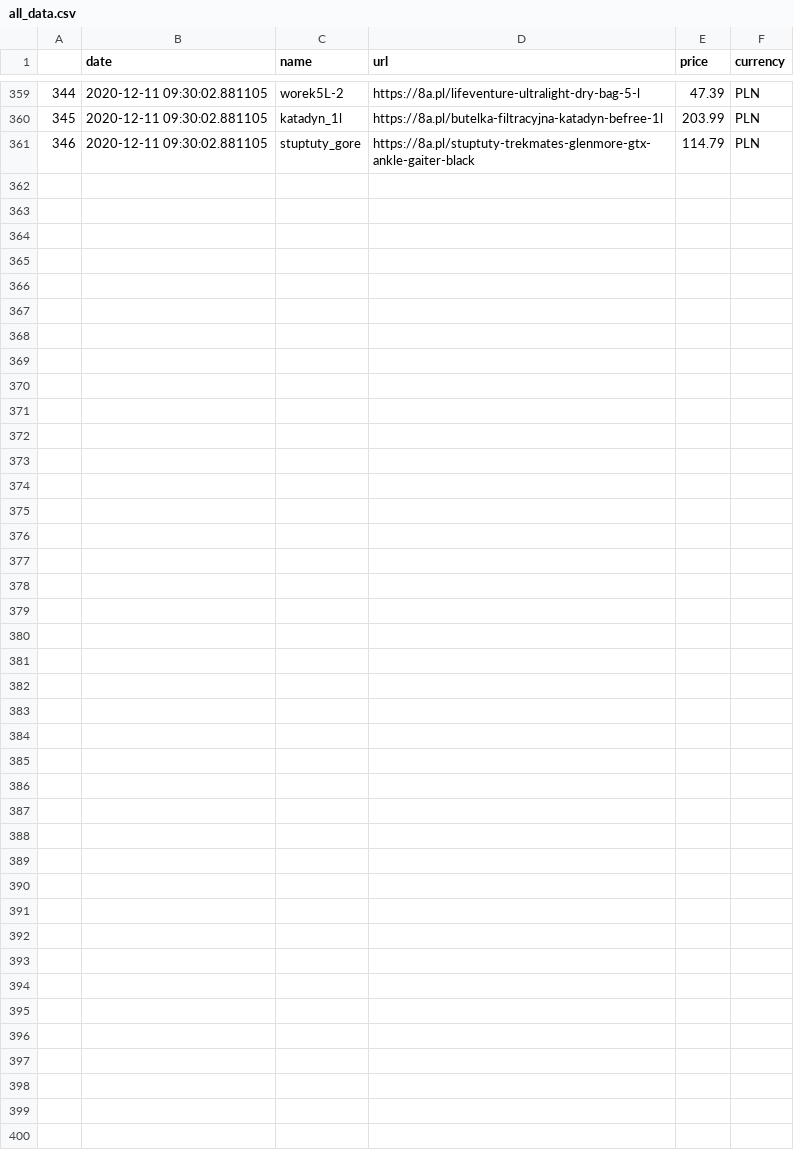
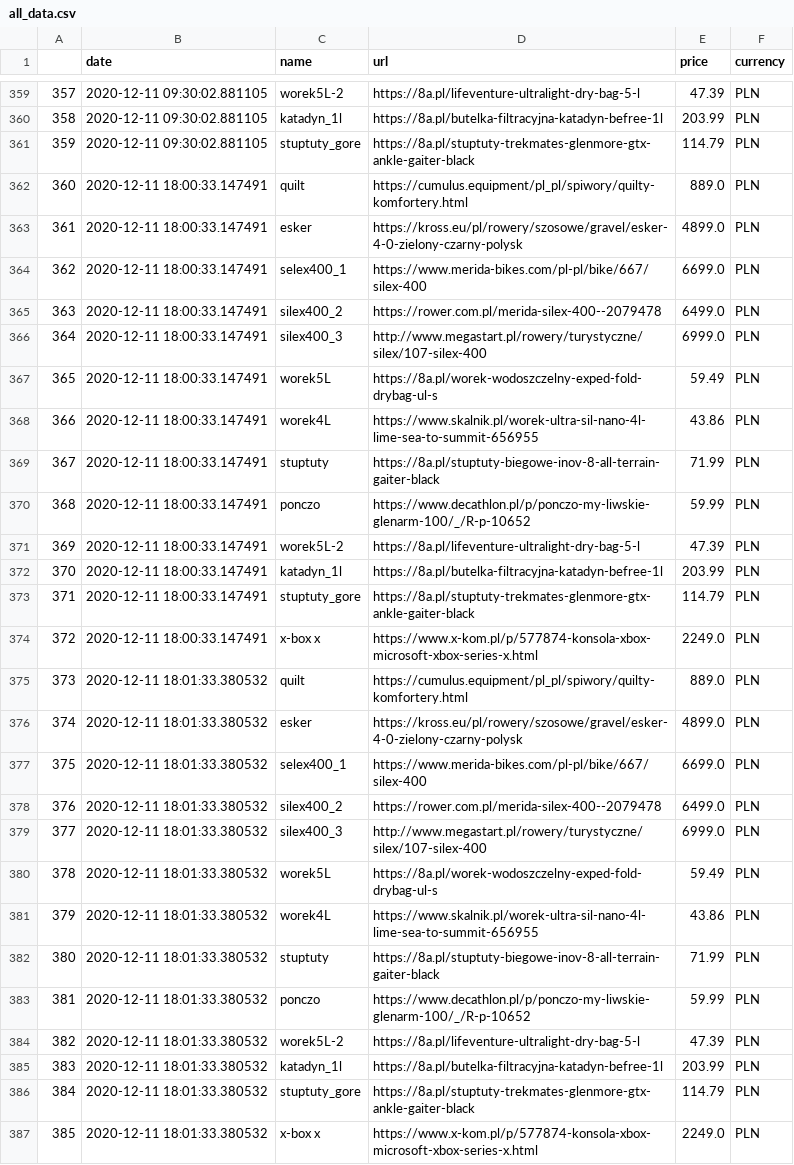
Before and after one commit to truecapehorn/MyScrapper, a CSV file: Dane/all_data.csv, drawn as a sheet; only a part is shown, gaps mark what is left out; the diff covers the shown part only; the diff names each change by its address in the sheet, - before the commit and + after, or states it on an @@ line.

```diff
--- a/Dane/all_data.csv
+++ b/Dane/all_data.csv
@@ column A renumbered between rows 337 and 361 @@
+row 362: 360 | 2020-12-11 18:00:33.147491 | quilt | https://cumulus.equipment/pl_pl/spiwory/quilty-komfortery.html | 889.0 | PLN
+row 363: 361 | 2020-12-11 18:00:33.147491 | esker | https://kross.eu/pl/rowery/szosowe/gravel/esker-4-0-zielony-czarny-polysk | 4899.0 | PLN
+row 364: 362 | 2020-12-11 18:00:33.147491 | selex400_1 | https://www.merida-bikes.com/pl-pl/bike/667/silex-400 | 6699.0 | PLN
+row 365: 363 | 2020-12-11 18:00:33.147491 | silex400_2 | https://rower.com.pl/merida-silex-400--2079478 | 6499.0 | PLN
+row 366: 364 | 2020-12-11 18:00:33.147491 | silex400_3 | http://www.megastart.pl/rowery/turystyczne/silex/107-silex-400 | 6999.0 | PLN
+row 367: 365 | 2020-12-11 18:00:33.147491 | worek5L | https://8a.pl/worek-wodoszczelny-exped-fold-drybag-ul-s | 59.49 | PLN
+row 368: 366 | 2020-12-11 18:00:33.147491 | worek4L | https://www.skalnik.pl/worek-ultra-sil-nano-4l-lime-sea-to-summit-656955 | 43.86 | PLN
+row 369: 367 | 2020-12-11 18:00:33.147491 | stuptuty | https://8a.pl/stuptuty-biegowe-inov-8-all-terrain-gaiter-black | 71.99 | PLN
+row 370: 368 | 2020-12-11 18:00:33.147491 | ponczo | https://www.decathlon.pl/p/ponczo-my-liwskie-glenarm-100/_/R-p-10652 | 59.99 | PLN
+row 371: 369 | 2020-12-11 18:00:33.147491 | worek5L-2 | https://8a.pl/lifeventure-ultralight-dry-bag-5-l | 47.39 | PLN
+row 372: 370 | 2020-12-11 18:00:33.147491 | katadyn_1l | https://8a.pl/butelka-filtracyjna-katadyn-befree-1l | 203.99 | PLN
+row 373: 371 | 2020-12-11 18:00:33.147491 | stuptuty_gore | https://8a.pl/stuptuty-trekmates-glenmore-gtx-ankle-gaiter-black | 114.79 | PLN
+row 374: 372 | 2020-12-11 18:00:33.147491 | x-box x | https://www.x-kom.pl/p/577874-konsola-xbox-microsoft-xbox-series-x.html | 2249.0 | PLN
+row 375: 373 | 2020-12-11 18:01:33.380532 | quilt | https://cumulus.equipment/pl_pl/spiwory/quilty-komfortery.html | 889.0 | PLN
+row 376: 374 | 2020-12-11 18:01:33.380532 | esker | https://kross.eu/pl/rowery/szosowe/gravel/esker-4-0-zielony-czarny-polysk | 4899.0 | PLN
+row 377: 375 | 2020-12-11 18:01:33.380532 | selex400_1 | https://www.merida-bikes.com/pl-pl/bike/667/silex-400 | 6699.0 | PLN
+row 378: 376 | 2020-12-11 18:01:33.380532 | silex400_2 | https://rower.com.pl/merida-silex-400--2079478 | 6499.0 | PLN
+row 379: 377 | 2020-12-11 18:01:33.380532 | silex400_3 | http://www.megastart.pl/rowery/turystyczne/silex/107-silex-400 | 6999.0 | PLN
+row 380: 378 | 2020-12-11 18:01:33.380532 | worek5L | https://8a.pl/worek-wodoszczelny-exped-fold-drybag-ul-s | 59.49 | PLN
+row 381: 379 | 2020-12-11 18:01:33.380532 | worek4L | https://www.skalnik.pl/worek-ultra-sil-nano-4l-lime-sea-to-summit-656955 | 43.86 | PLN
+row 382: 380 | 2020-12-11 18:01:33.380532 | stuptuty | https://8a.pl/stuptuty-biegowe-inov-8-all-terrain-gaiter-black | 71.99 | PLN
+row 383: 381 | 2020-12-11 18:01:33.380532 | ponczo | https://www.decathlon.pl/p/ponczo-my-liwskie-glenarm-100/_/R-p-10652 | 59.99 | PLN
+row 384: 382 | 2020-12-11 18:01:33.380532 | worek5L-2 | https://8a.pl/lifeventure-ultralight-dry-bag-5-l | 47.39 | PLN
+row 385: 383 | 2020-12-11 18:01:33.380532 | katadyn_1l | https://8a.pl/butelka-filtracyjna-katadyn-befree-1l | 203.99 | PLN
+row 386: 384 | 2020-12-11 18:01:33.380532 | stuptuty_gore | https://8a.pl/stuptuty-trekmates-glenmore-gtx-ankle-gaiter-black | 114.79 | PLN
+row 387: 385 | 2020-12-11 18:01:33.380532 | x-box x | https://www.x-kom.pl/p/577874-konsola-xbox-microsoft-xbox-series-x.html | 2249.0 | PLN
```
Also changed, not shown: 12 moved rows elsewhere in this file, Dane/dane2020-12-11.csv, 1 other file.
